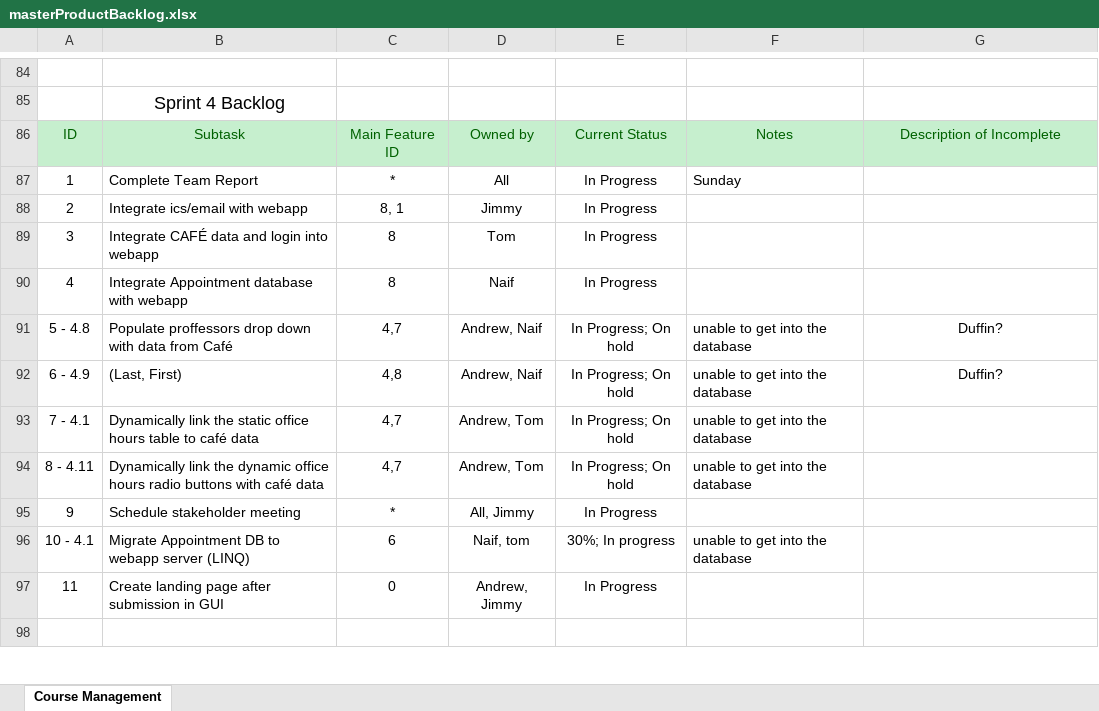
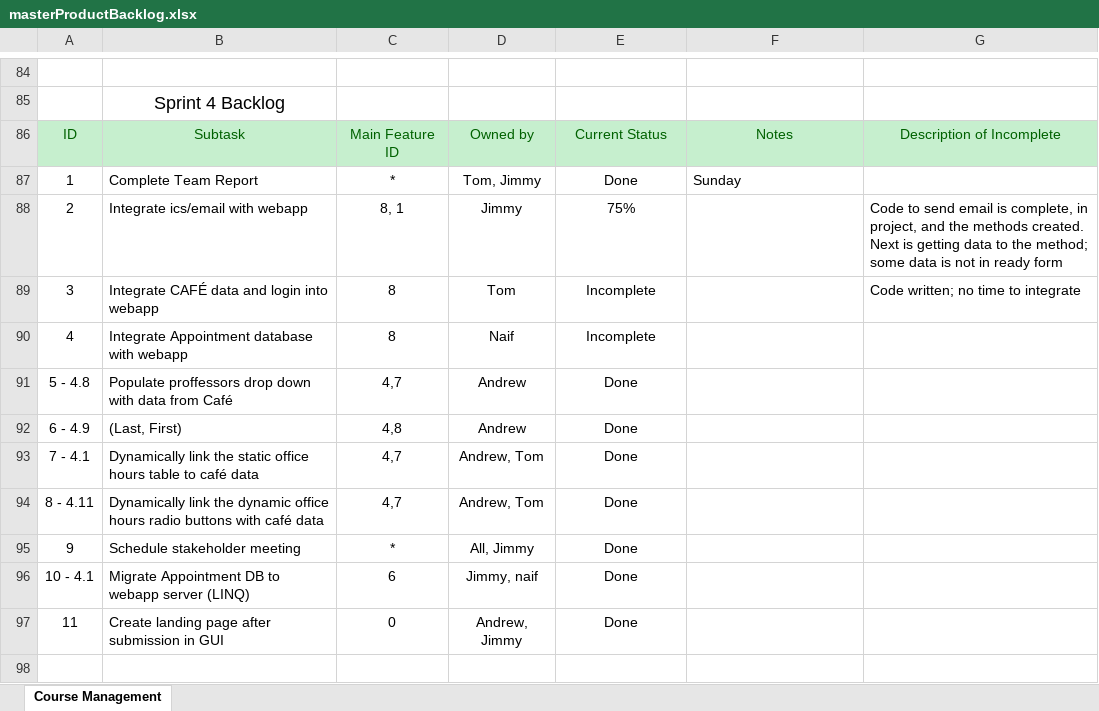
Before and after one commit to jgrussjr/cis315_OfficeHours, an Excel workbook: Documentation/sftw_process_docs/masterProductBacklog.xlsx, sheet Course Management, drawn as a sheet; only a part is shown, gaps mark what is left out; values as stored, in another font and other column widths than the file's, no borders; the diff covers the shown part only; the diff names each change by its address in the sheet, - before the commit and + after, or states it on an @@ line.

```diff
--- a/Documentation/sftw_process_docs/masterProductBacklog.xlsx (sheet Course Management)
+++ b/Documentation/sftw_process_docs/masterProductBacklog.xlsx (sheet Course Management)
-D87: All
+D87: Tom, Jimmy
-E87: In Progress
+E87: Done
-E88: In Progress
+E88: 75%
-G88: (empty)
+G88: Code to send email is complete, in project, and the methods created. Next is getting data to the method; some data is not in ready form
-E89:E90: In Progress
+E89:E90: Incomplete
-G89: (empty)
+G89: Code written; no time to integrate
-D91:D92: Andrew, Naif
+D91:D92: Andrew
-E91:E94: In Progress; On hold
+E91:E94: Done
-F91:F94: unable to get into the database
+F91:F94: (empty)
-G91:G92: Duffin?
+G91:G92: (empty)
-E95: In Progress
+E95: Done
-D96: Naif, tom
+D96: Jimmy, naif
-E96: 30%; In progress
+E96: Done
-F96: unable to get into the database
+F96: (empty)
-E97: In Progress
+E97: Done
```
Also changed, not shown: 2 added rows and 14 edited cells elsewhere in this sheet, 3 other files.
